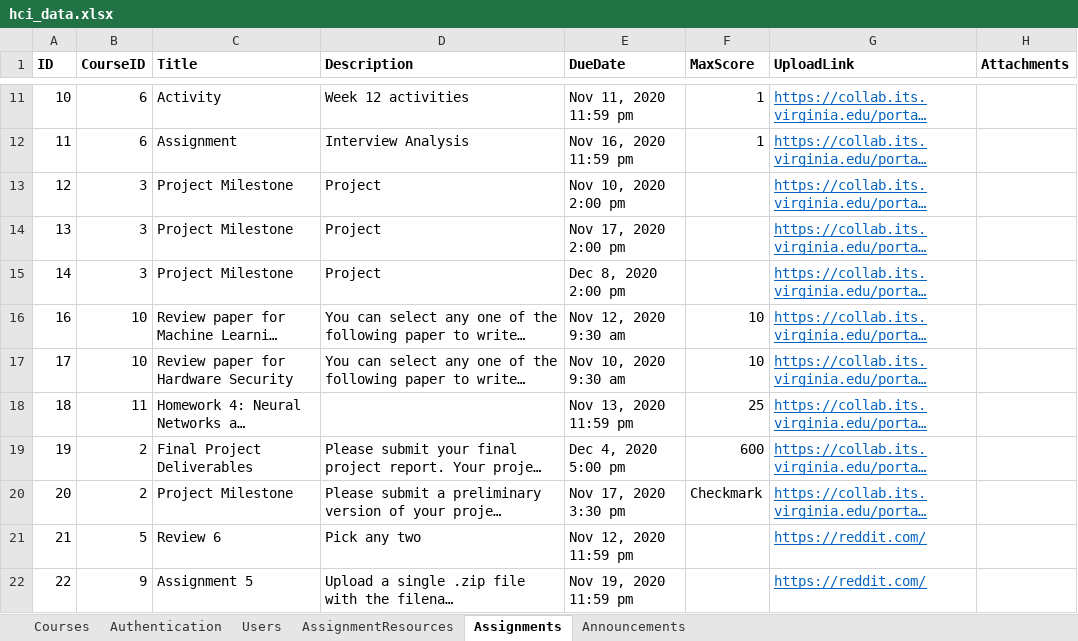
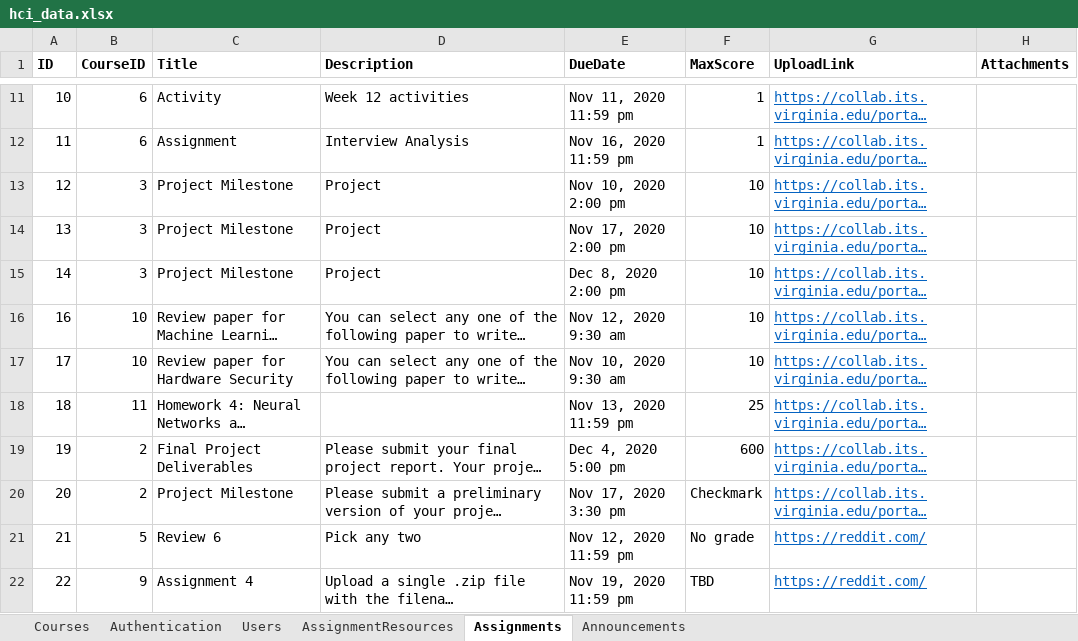
Before and after one commit to iamgroot42/owca, an Excel workbook: backend/data/hci_data.xlsx, sheet Assignments, drawn as a sheet; only a part is shown, gaps mark what is left out; long unchanged cells end in …; values as stored, in another font and other column widths than the file's, no borders; the diff names each change by its address in the sheet, - before the commit and + after, or states it on an @@ line.

```diff
--- a/backend/data/hci_data.xlsx (sheet Assignments)
+++ b/backend/data/hci_data.xlsx (sheet Assignments)
-F13:F15 (MaxScore): (empty)
+F13:F15 (MaxScore): 10
-F21 (MaxScore): (empty)
+F21 (MaxScore): No grade
-C22 (Title): Assignment 5
+C22 (Title): Assignment 4
-F22 (MaxScore): (empty)
+F22 (MaxScore): TBD
```
Also changed, not shown: sheet AssignmentResources, sheet Announcements, sheet Courses.
